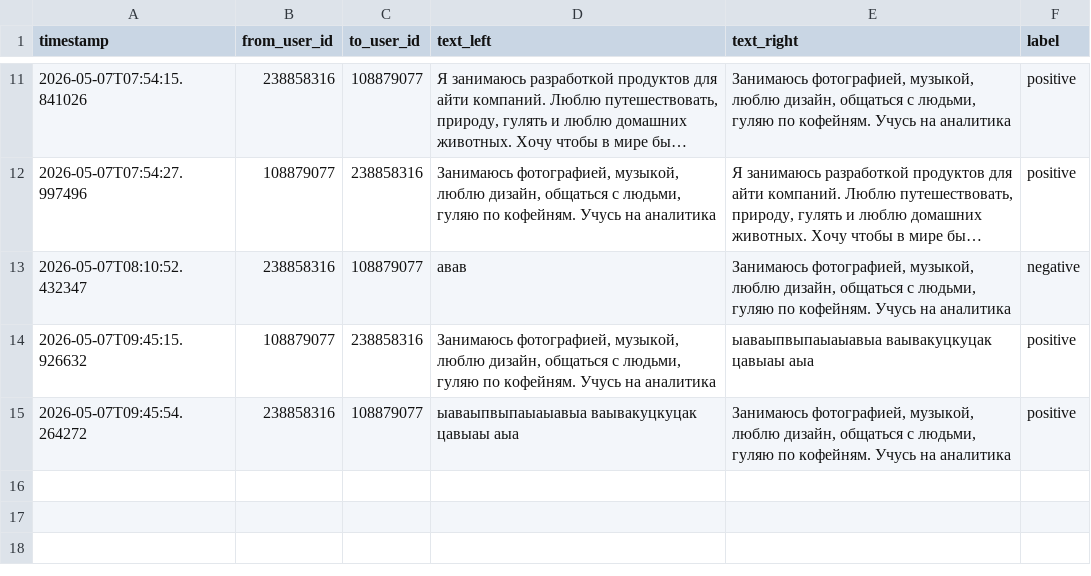
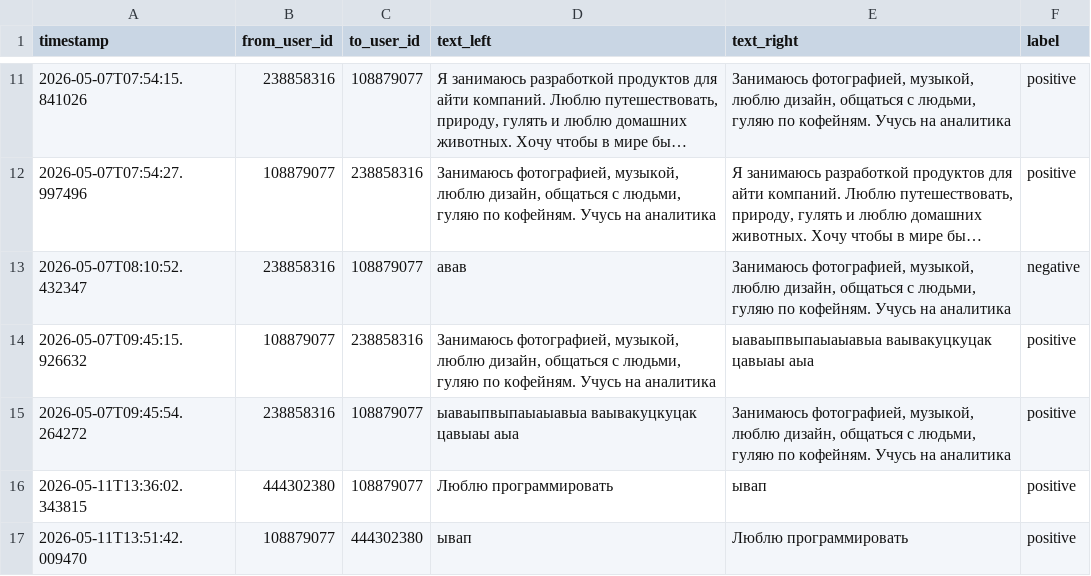
Before and after one commit to TRIGON666/VKDatingBot, a CSV file: data/nlp_training_data.csv, drawn as a sheet; only a part is shown, gaps mark what is left out; long unchanged cells end in …; the diff names each change by its address in the sheet, - before the commit and + after, or states it on an @@ line.

```diff
--- a/data/nlp_training_data.csv
+++ b/data/nlp_training_data.csv
+row 16: 2026-05-11T13:36:02.343815 | 444302380 | 108879077 | Люблю программировать | ывап | positive
+row 17: 2026-05-11T13:51:42.009470 | 108879077 | 444302380 | ывап | Люблю программировать | positive
```
Also changed, not shown: 2 other files.
